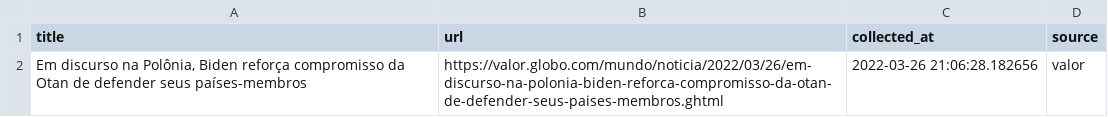
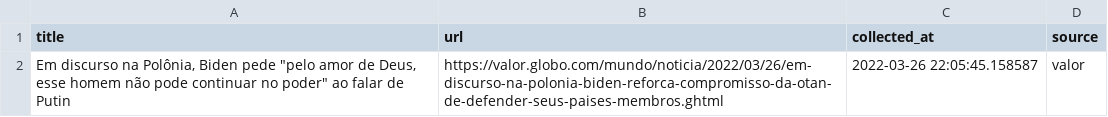
Before and after one commit to leodiegues/lidebot, a CSV file: data/latest_valor.csv, drawn as a sheet.

```diff
--- a/data/latest_valor.csv
+++ b/data/latest_valor.csv
@@ -1,2 +1,2 @@
 title,url,collected_at,source
-"Em discurso na Polônia, Biden reforça compromisso da Otan de defender seus países-membros",https://valor.globo.com/mundo/noticia/2022/03/26/em-discurso-na-polonia-biden-reforca-compromisso-da-otan-de-defender-seus-paises-membros.ghtml,2022-03-26 21:06:28.182656,valor
+"Em discurso na Polônia, Biden pede ""pelo amor de Deus, esse homem não pode continuar no poder"" ao falar de Putin",https://valor.globo.com/mundo/noticia/2022/03/26/em-discurso-na-polonia-biden-reforca-compromisso-da-otan-de-defender-seus-paises-membros.ghtml,2022-03-26 22:05:45.158587,valor
```
Also changed, not shown: data/latest_estadao.csv, data/latest_folha.csv, 4 other files.
